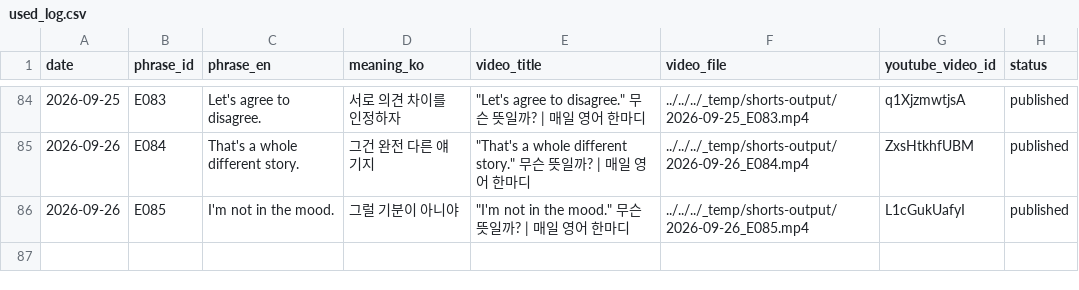
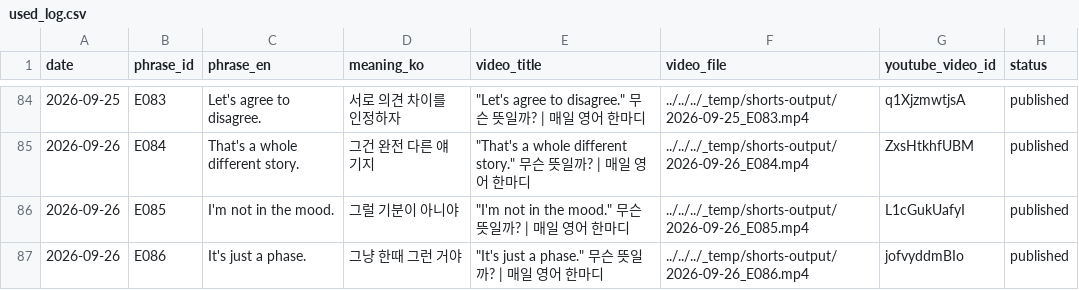
Before and after one commit to 1230-png/Soop1230, a CSV file: channel_200y3b/used_log.csv, drawn as a sheet; only a part is shown, gaps mark what is left out; the diff names each change by its address in the sheet, - before the commit and + after, or states it on an @@ line.

```diff
--- a/channel_200y3b/used_log.csv
+++ b/channel_200y3b/used_log.csv
+row 87: 2026-09-26 | E086 | It's just a phase. | 그냥 한때 그런 거야 | "It's just a phase." 무슨 뜻일까? | 매일 영어 한마디 | ../../../_temp/shorts-output/2026-09-26_E086.mp4 | jofvyddmBIo | published
```
